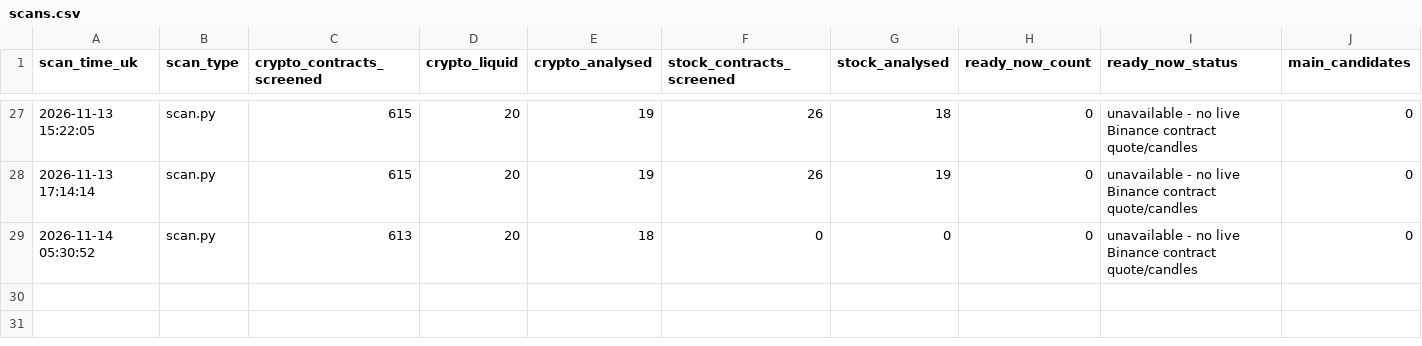
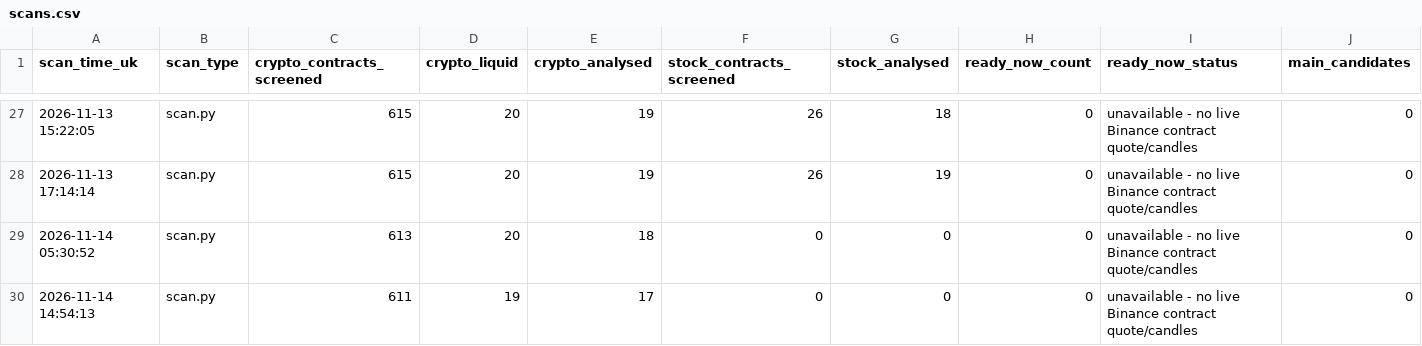
Before and after one commit to Mdrahamann/ourfristproject, a CSV file: trading/journal/forward/scans.csv, drawn as a sheet; only a part is shown, gaps mark what is left out; rows hold the shown columns only; the diff names each change by its address in the sheet, - before the commit and + after, or states it on an @@ line.

```diff
--- a/trading/journal/forward/scans.csv
+++ b/trading/journal/forward/scans.csv
+row 30: 2026-11-14 14:54:13 | scan.py | 611 | 19 | 17 | 0 | 0 | 0 | unavailable - no live Binance contract quote/candles | 0
```
